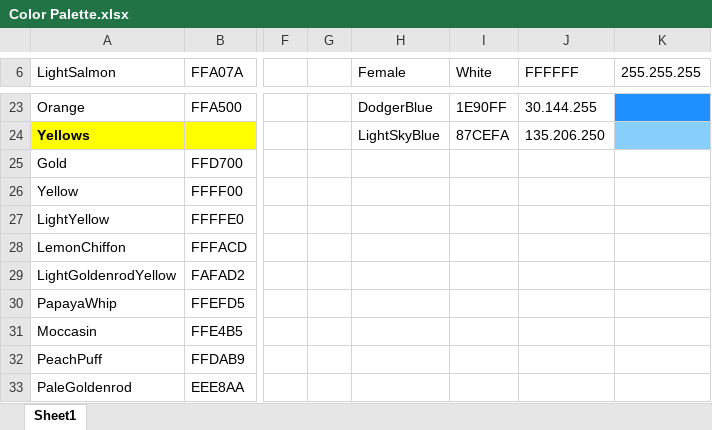
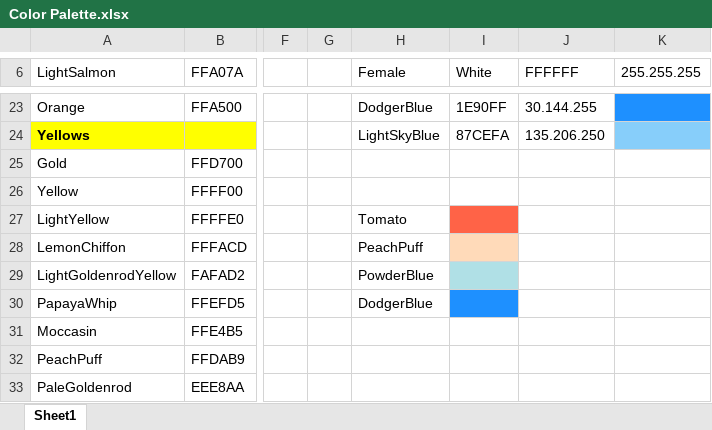
Before and after one commit to EvynDickinson/matlabroot, an Excel workbook: Functions and Code/Color Palette.xlsx, sheet Sheet1, drawn as a sheet; only a part is shown, gaps mark what is left out; values as stored, in another font and other column widths than the file's, no borders; the diff names each change by its address in the sheet, - before the commit and + after, or states it on an @@ line.

```diff
--- a/Functions and Code/Color Palette.xlsx (sheet Sheet1)
+++ b/Functions and Code/Color Palette.xlsx (sheet Sheet1)
-H27 (Female): (empty)
+H27 (Female): Tomato
-I27 fill: none
+I27 fill: #FF6347
-H28 (Female): (empty)
+H28 (Female): PeachPuff
-I28 fill: none
+I28 fill: #FFDAB9
-H29 (Female): (empty)
+H29 (Female): PowderBlue
-I29 fill: none
+I29 fill: #B0E0E6
-H30 (Female): (empty)
+H30 (Female): DodgerBlue
-I30 fill: none
+I30 fill: #1E90FF
```
Also changed, not shown: 3 other files.
